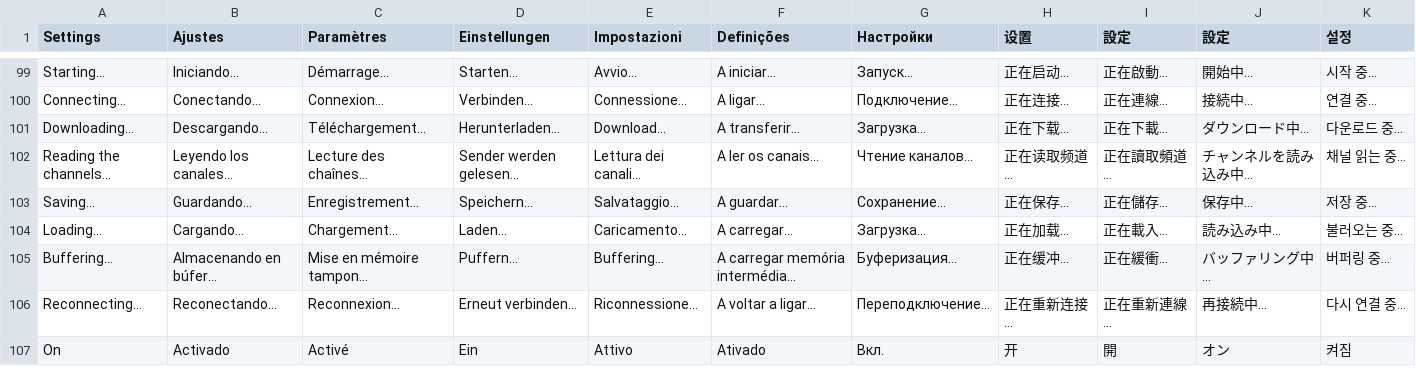
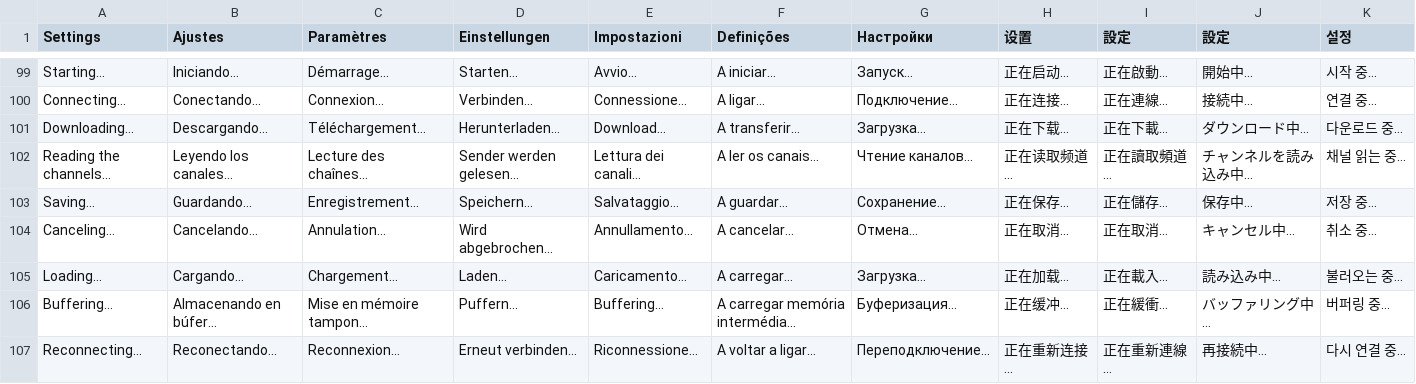
Before and after one commit to teng-lin/patina-iptv, a TSV file: crates/iptv-presentation/src/i18n/messages.tsv, drawn as a sheet; only a part is shown, gaps mark what is left out; the shorter side is filled out with more unchanged rows; the diff names each change by its address in the sheet, - before the commit and + after, or states it on an @@ line.

```diff
--- a/crates/iptv-presentation/src/i18n/messages.tsv
+++ b/crates/iptv-presentation/src/i18n/messages.tsv
+row 104: Canceling… | Cancelando… | Annulation… | Wird abgebrochen… | Annullamento… | A cancelar… | Отмена… | 正在取消… | 正在取消… | キャンセル中… | 취소 중…
```
Also changed, not shown: 11 other files.
